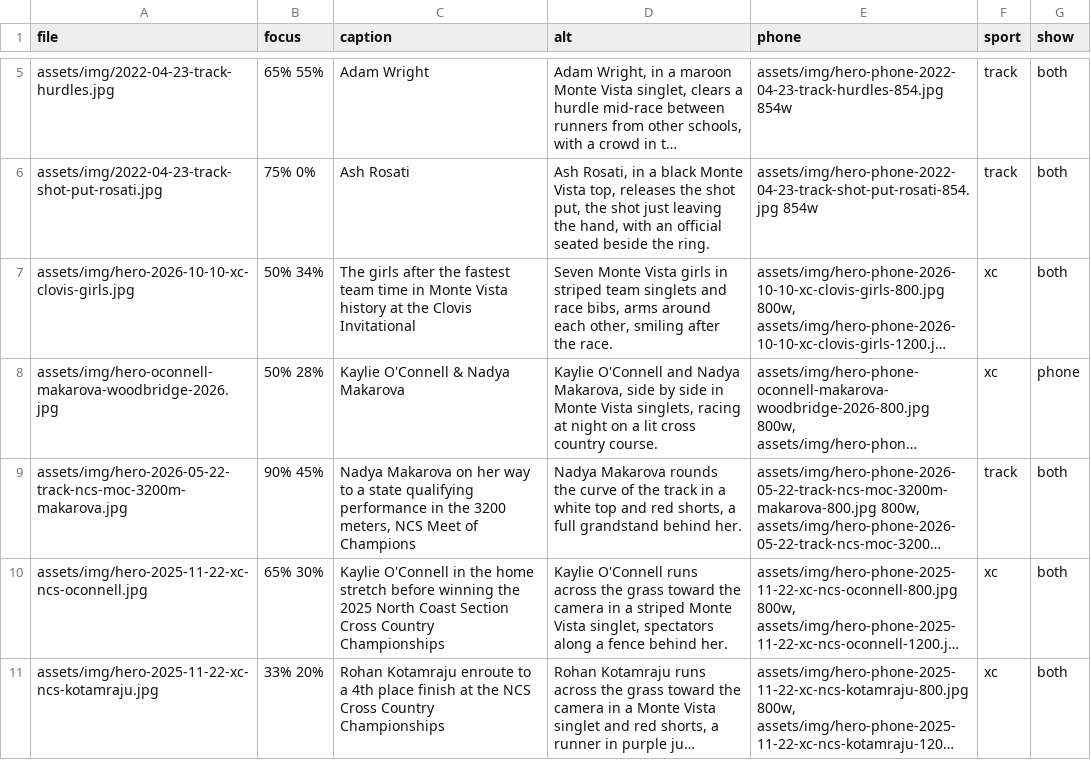
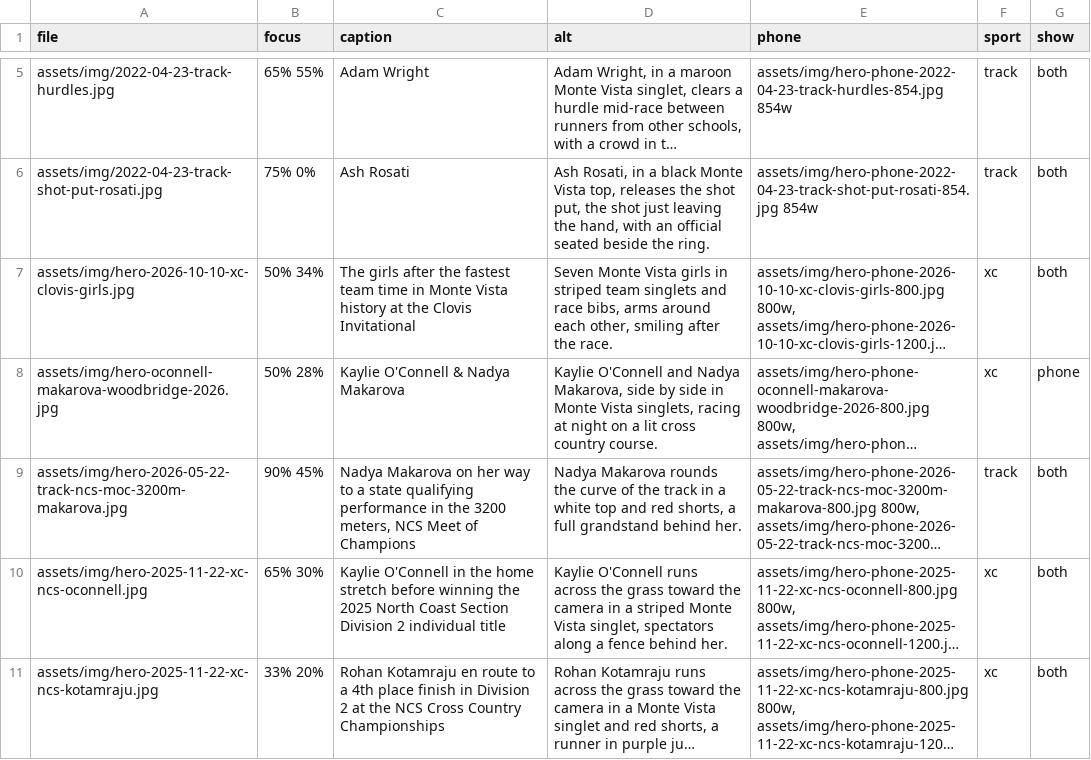
Before and after one commit to pwalesdi/mvxctf_website, a CSV file: assets/data/hero.csv, drawn as a sheet; only a part is shown, gaps mark what is left out; long unchanged cells end in …; the diff names each change by its address in the sheet, - before the commit and + after, or states it on an @@ line.

```diff
--- a/assets/data/hero.csv
+++ b/assets/data/hero.csv
-C10 (caption): …Coast Section Cross Country Championships
+C10 (caption): …Coast Section Division 2 individual title
-C11 (caption): Rohan Kotamraju enroute to a 4th place finish at the…
+C11 (caption): Rohan Kotamraju en route to a 4th place finish in Division 2 at the…
```
Also changed, not shown: assets/data/photo-credits.csv, 1 other file.
